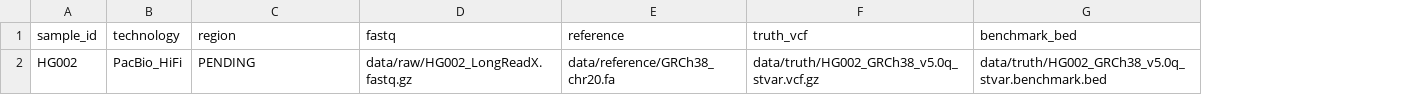
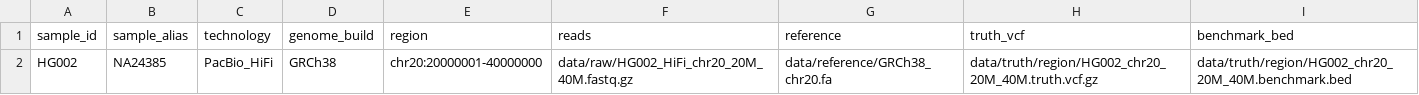
Before and after one commit to Sriiraam/LongReadX-Long-Read-Structural-Variant-Analysis, a CSV file: manifests/input_manifest.csv, drawn as a sheet; removed rows and columns are numbered as before the commit, all else as after; the diff names each change by its address in the sheet, - before the commit and + after, or states it on an @@ line.

Commit message:
docs: finalize LongReadX v0.1.0 documentation and metadata

```diff
--- a/manifests/input_manifest.csv
+++ b/manifests/input_manifest.csv
+column B (sample_alias), row 2: NA24385
+column D (genome_build), row 2: GRCh38
-column D (fastq), row 2: data/raw/HG002_LongReadX.fastq.gz
+column F (reads), row 2: data/raw/HG002_HiFi_chr20_20M_40M.fastq.gz
-E2 (region): PENDING
+E2 (region): chr20:20000001-40000000
-H2 (truth_vcf): data/truth/HG002_GRCh38_v5.0q_stvar.vcf.gz
+H2 (truth_vcf): data/truth/region/HG002_chr20_20M_40M.truth.vcf.gz
-I2 (benchmark_bed): data/truth/HG002_GRCh38_v5.0q_stvar.benchmark.bed
+I2 (benchmark_bed): data/truth/region/HG002_chr20_20M_40M.benchmark.bed
```
Also changed, not shown: 9 other files.
